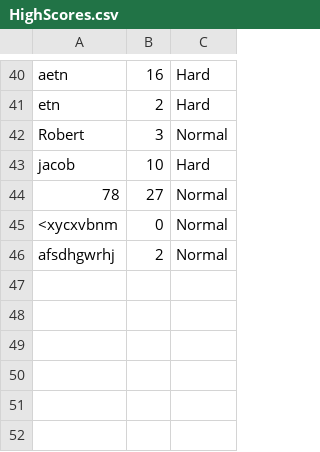
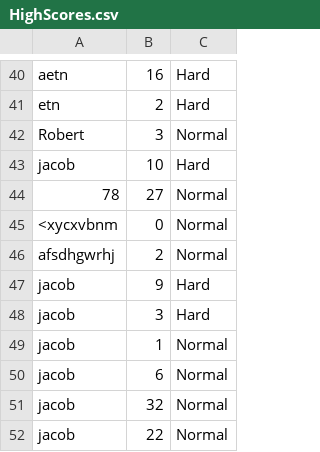
Before and after one commit to robskaar/Snake, a CSV file: src/Resources/CSV/HighScores.csv, drawn as a sheet; only a part is shown, gaps mark what is left out.

```diff
--- a/src/Resources/CSV/HighScores.csv
+++ b/src/Resources/CSV/HighScores.csv
@@ -46 +46,7 @@ jacob,10,Hard
 afsdhgwrhj,2,Normal
+jacob,9,Hard
+jacob,3,Hard
+jacob,1,Normal
+jacob,6,Normal
+jacob,32,Normal
+jacob,22,Normal
```
Also changed, not shown: out/production/Snake/Resources/CSV/HighScores.csv, 3 other files.
